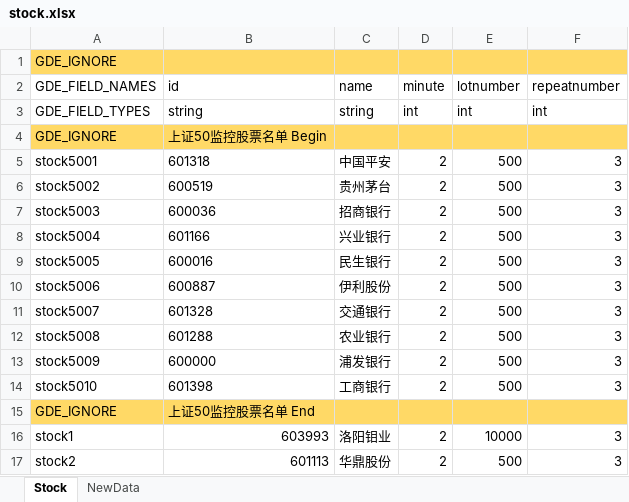
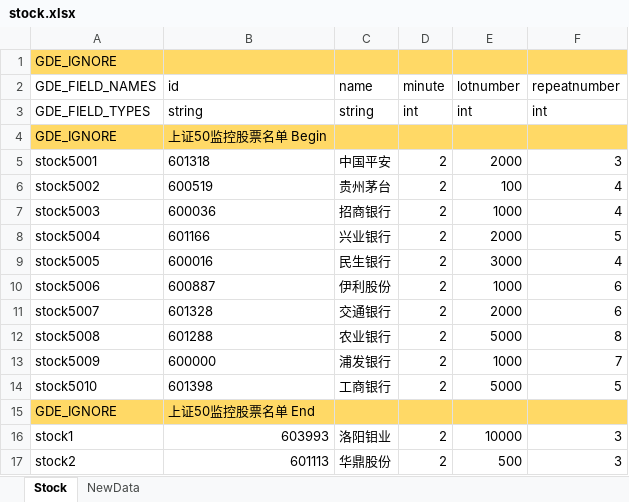
Before and after one commit to zsdarkblue/TradeStation_ContinuousTrade, an Excel workbook: stock.xlsx, sheet Stock, drawn as a sheet; only a part is shown; values as stored, in another font and other column widths than the file's, no borders; the diff names each change by its address in the sheet, - before the commit and + after, or states it on an @@ line.

Commit message:
50参数

```diff
--- a/stock.xlsx (sheet Stock)
+++ b/stock.xlsx (sheet Stock)
-E5 (lotnumber): 500
+E5 (lotnumber): 2000
-E6 (lotnumber): 500
+E6 (lotnumber): 100
-F6:F7 (repeatnumber): 3
+F6:F7 (repeatnumber): 4
-E7 (lotnumber): 500
+E7 (lotnumber): 1000
-E8 (lotnumber): 500
+E8 (lotnumber): 2000
-F8 (repeatnumber): 3
+F8 (repeatnumber): 5
-E9 (lotnumber): 500
+E9 (lotnumber): 3000
-F9 (repeatnumber): 3
+F9 (repeatnumber): 4
-E10 (lotnumber): 500
+E10 (lotnumber): 1000
-F10:F11 (repeatnumber): 3
+F10:F11 (repeatnumber): 6
-E11 (lotnumber): 500
+E11 (lotnumber): 2000
-E12 (lotnumber): 500
+E12 (lotnumber): 5000
-F12 (repeatnumber): 3
+F12 (repeatnumber): 8
-E13 (lotnumber): 500
+E13 (lotnumber): 1000
-F13 (repeatnumber): 3
+F13 (repeatnumber): 7
-E14 (lotnumber): 500
+E14 (lotnumber): 5000
-F14 (repeatnumber): 3
+F14 (repeatnumber): 5
```
